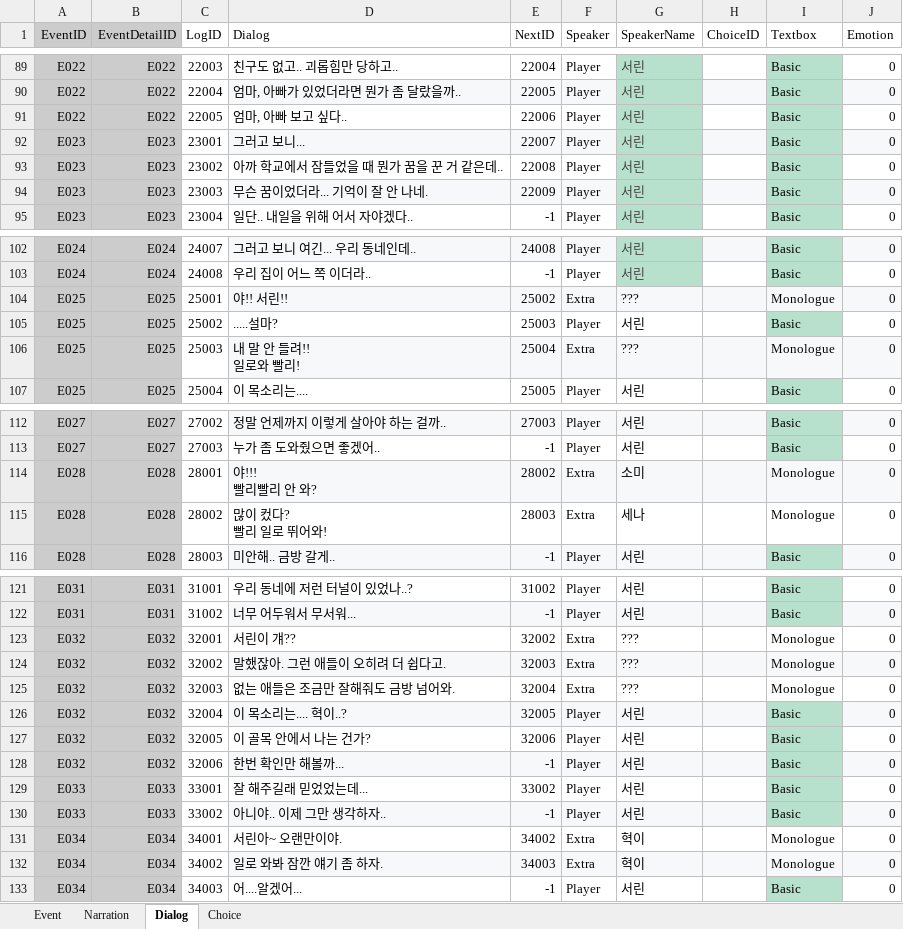
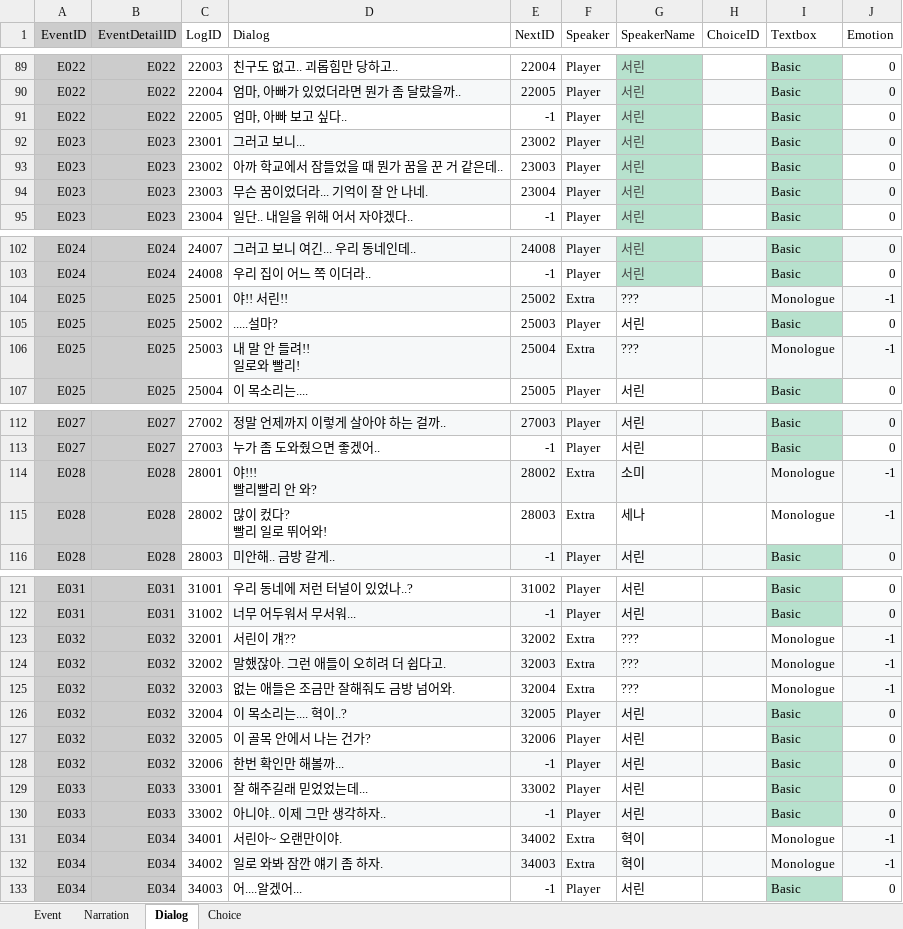
Before and after one commit to hyezzl/DreamDementor, an Excel workbook: Assets/02Script/Table/EventTable.xlsx, sheet Dialog, drawn as a sheet; only a part is shown, gaps mark what is left out; values as stored, in another font and other column widths than the file's, no borders; charts and pictures and table styles not drawn; the diff names each change by its address in the sheet, - before the commit and + after, or states it on an @@ line.

```diff
--- a/Assets/02Script/Table/EventTable.xlsx (sheet Dialog)
+++ b/Assets/02Script/Table/EventTable.xlsx (sheet Dialog)
-E91 (NextID): 22006
+E91 (NextID): -1
-E92 (NextID): 22007
+E92 (NextID): 23002
-E92 fill: #F6F8F9
+E92 fill: none
-E93 (NextID): 22008
+E93 (NextID): 23003
-E94 (NextID): 22009
+E94 (NextID): 23004
-E94 fill: #F6F8F9
+E94 fill: none
-J104 (Emotion): 0
+J104 (Emotion): -1
-J106 (Emotion): 0
+J106 (Emotion): -1
-J114:J115 (Emotion): 0
+J114:J115 (Emotion): -1
-J115 fill: none
+J115 fill: #F6F8F9
-J123:J125 (Emotion): 0
+J123:J125 (Emotion): -1
-J123 fill: none
+J123 fill: #F6F8F9
-J125 fill: none
+J125 fill: #F6F8F9
-J131:J132 (Emotion): 0
+J131:J132 (Emotion): -1
-J131 fill: none
+J131 fill: #F6F8F9
```
Also changed, not shown: 15 other files.
